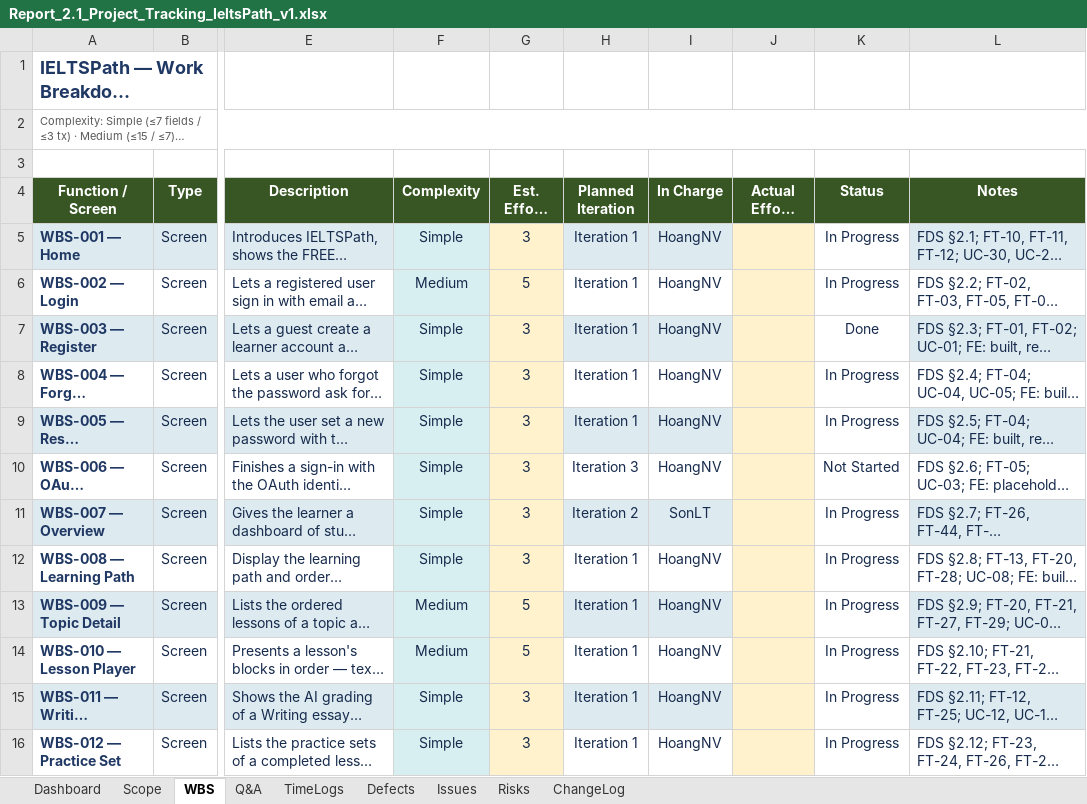
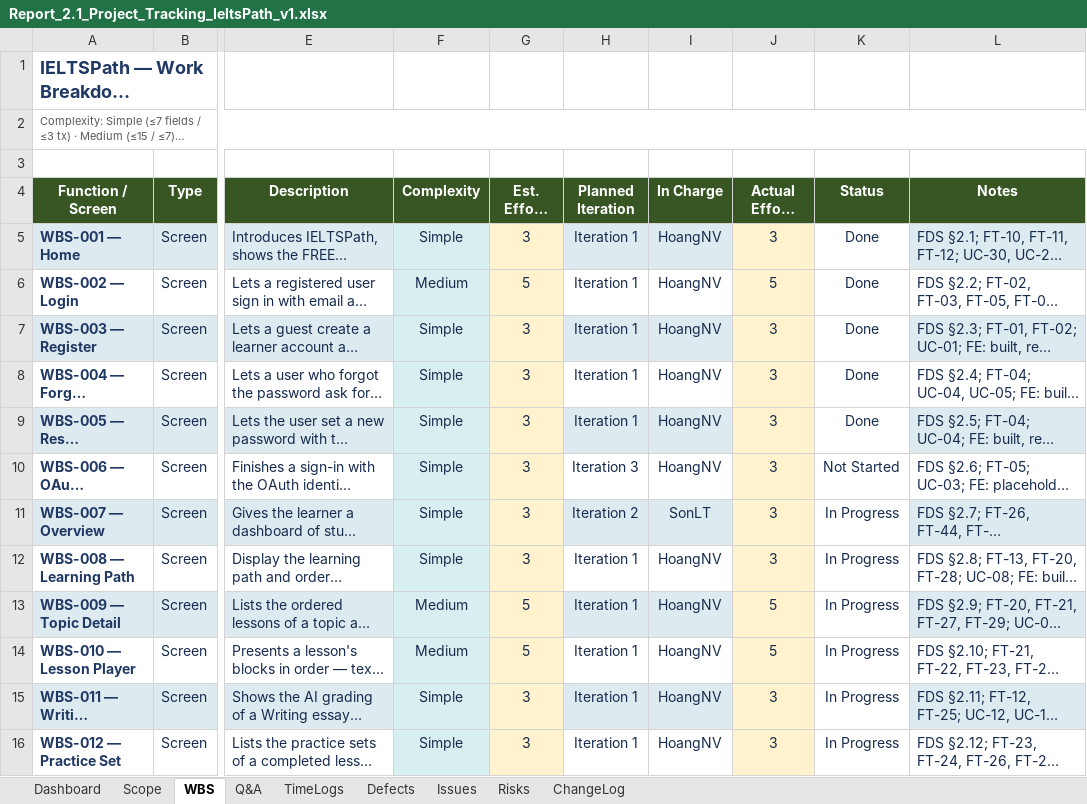
Before and after one commit to IeltsPath-Platform/backend, an Excel workbook: capstone-docs/rp_2.1_project-tracking/Report_2.1_Project_Tracking_IeltsPath_v1.xlsx, sheet WBS, drawn as a sheet; only a part is shown, gaps mark what is left out; long unchanged cells end in …; values as stored, in another font and other column widths than the file's, no borders; conditional formats not drawn; the diff covers the shown part only; the diff names each change by its address in the sheet, - before the commit and + after, or states it on an @@ line.

Commit message:
update report 2.1 v1

```diff
--- a/capstone-docs/rp_2.1_project-tracking/Report_2.1_Project_Tracking_IeltsPath_v1.xlsx (sheet WBS)
+++ b/capstone-docs/rp_2.1_project-tracking/Report_2.1_Project_Tracking_IeltsPath_v1.xlsx (sheet WBS)
-J5 (Actual Effort (pts)): (empty)
+J5 (Actual Effort (pts)): 3
-K5:K6 (Status): In Progress
+K5:K6 (Status): Done
-J6 (Actual Effort (pts)): (empty)
+J6 (Actual Effort (pts)): 5
-J7:J12 (Actual Effort (pts)): (empty)
+J7:J12 (Actual Effort (pts)): 3
-K8:K9 (Status): In Progress
+K8:K9 (Status): Done
-J13:J14 (Actual Effort (pts)): (empty)
+J13:J14 (Actual Effort (pts)): 5
-J15:J16 (Actual Effort (pts)): (empty)
+J15:J16 (Actual Effort (pts)): 3
```
Also changed, not shown: 77 edited cells and cell formats elsewhere in this sheet, sheet ChangeLog, sheet Scope, sheet Dashboard, sheet Q&A.
